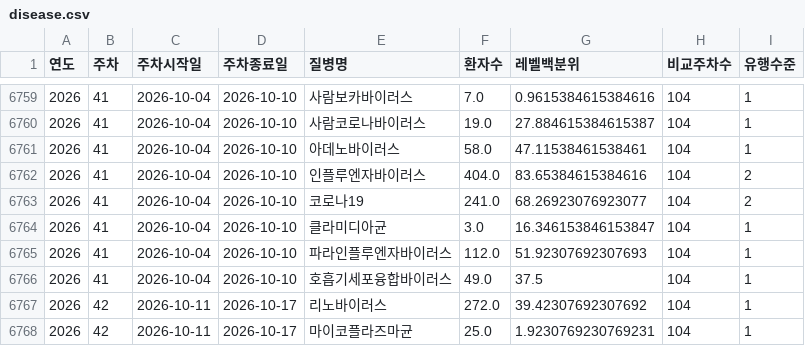
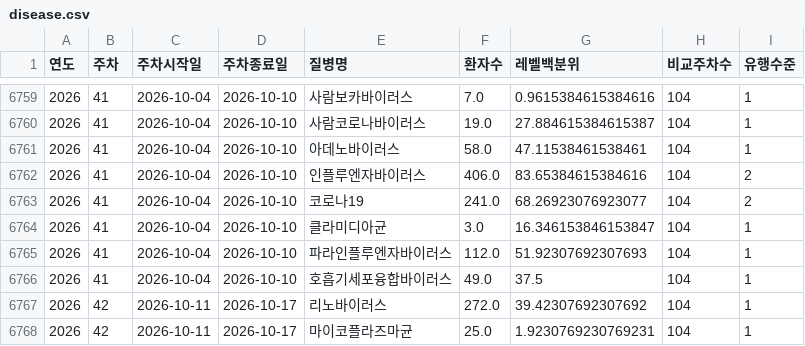
Before and after one commit to Yu-Hyemin/culture_safe_map, a CSV file: output/disease.csv, drawn as a sheet; only a part is shown, gaps mark what is left out.

```diff
--- a/output/disease.csv
+++ b/output/disease.csv
@@ -6761,3 +6761,3 @@
 2026,41,2026-10-04,2026-10-10,아데노바이러스,58.0,47.11538461538461,104,1
-2026,41,2026-10-04,2026-10-10,인플루엔자바이러스,404.0,83.65384615384616,104,2
+2026,41,2026-10-04,2026-10-10,인플루엔자바이러스,406.0,83.65384615384616,104,2
 2026,41,2026-10-04,2026-10-10,코로나19,241.0,68.26923076923077,104,2
```
Also changed, not shown: data/hall_metadata.csv, 1 other file.
